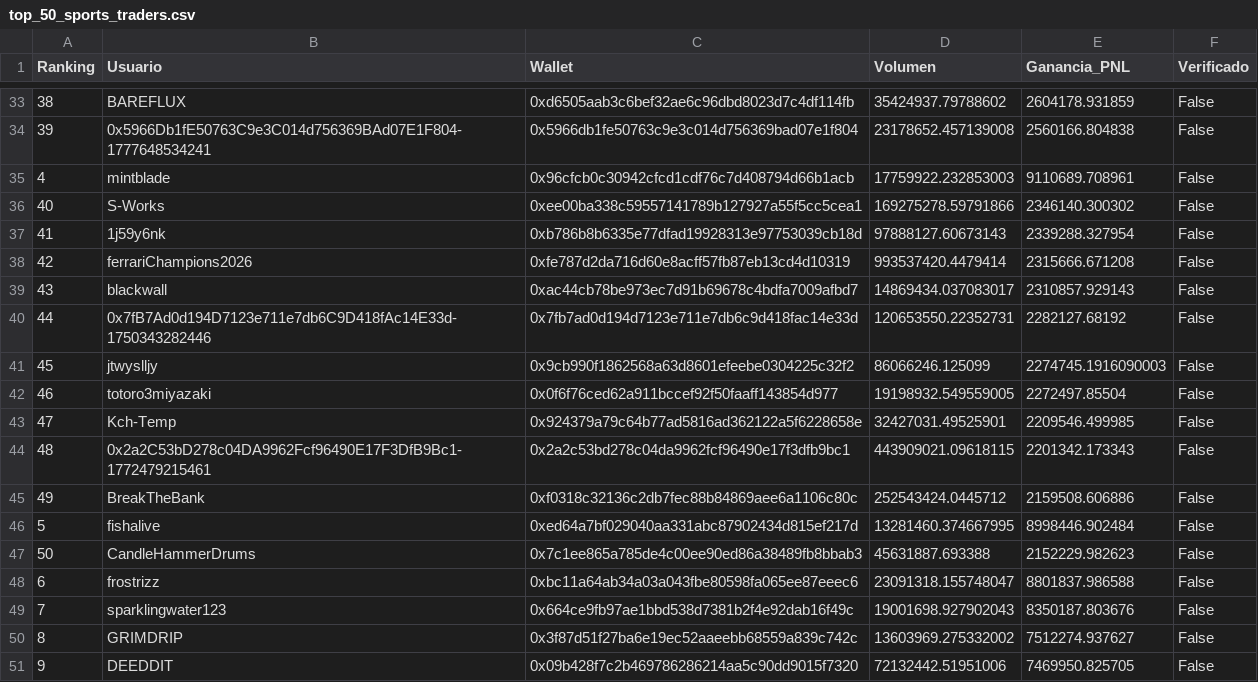
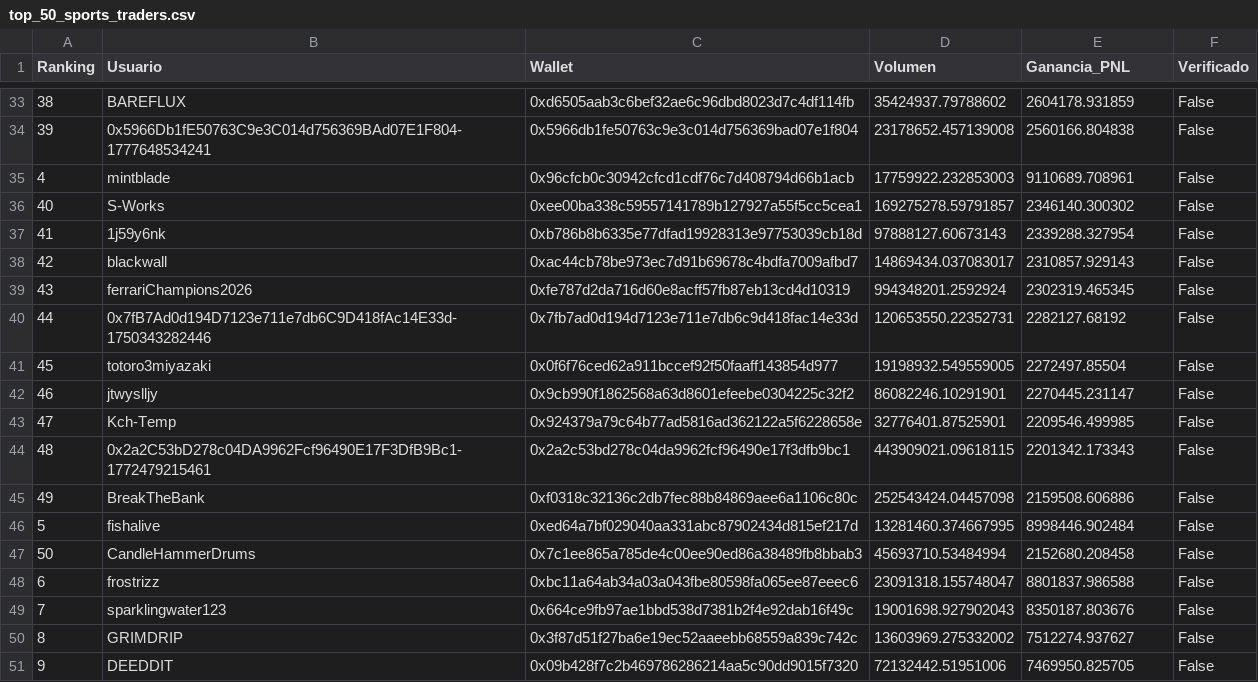
Before and after one commit to mndz-06/WhaleSportsAI, a CSV file: top_50_sports_traders.csv, drawn as a sheet; only a part is shown, gaps mark what is left out; the diff covers the shown part only.

```diff
--- a/top_50_sports_traders.csv
+++ b/top_50_sports_traders.csv
@@ -35,14 +35,14 @@
 4,mintblade,0x96cfcb0c30942cfcd1cdf76c7d408794d66b1acb,17759922.232853003,9110689.708961,False
-40,S-Works,0xee00ba338c59557141789b127927a55f5cc5cea1,169275278.59791866,2346140.300302,False
+40,S-Works,0xee00ba338c59557141789b127927a55f5cc5cea1,169275278.59791857,2346140.300302,False
 41,1j59y6nk,0xb786b8b6335e77dfad19928313e97753039cb18d,97888127.60673143,2339288.327954,False
-42,ferrariChampions2026,0xfe787d2da716d60e8acff57fb87eb13cd4d10319,993537420.4479414,2315666.671208,False
-43,blackwall,0xac44cb78be973ec7d91b69678c4bdfa7009afbd7,14869434.037083017,2310857.929143,False
+42,blackwall,0xac44cb78be973ec7d91b69678c4bdfa7009afbd7,14869434.037083017,2310857.929143,False
+43,ferrariChampions2026,0xfe787d2da716d60e8acff57fb87eb13cd4d10319,994348201.2592924,2302319.465345,False
 44,0x7fB7Ad0d194D7123e711e7db6C9D418fAc14E33d-1750343282446,0x7fb7ad0d194d7123e711e7db6c9d418fac14e33d,120653550.22352731,2282127.68192,False
-45,jtwyslljy,0x9cb990f1862568a63d8601efeebe0304225c32f2,86066246.125099,2274745.1916090003,False
-46,totoro3miyazaki,0x0f6f76ced62a911bccef92f50faaff143854d977,19198932.549559005,2272497.85504,False
-47,Kch-Temp,0x924379a79c64b77ad5816ad362122a5f6228658e,32427031.49525901,2209546.499985,False
+45,totoro3miyazaki,0x0f6f76ced62a911bccef92f50faaff143854d977,19198932.549559005,2272497.85504,False
+46,jtwyslljy,0x9cb990f1862568a63d8601efeebe0304225c32f2,86082246.10291901,2270445.231147,False
+47,Kch-Temp,0x924379a79c64b77ad5816ad362122a5f6228658e,32776401.87525901,2209546.499985,False
 48,0x2a2C53bD278c04DA9962Fcf96490E17F3DfB9Bc1-1772479215461,0x2a2c53bd278c04da9962fcf96490e17f3dfb9bc1,443909021.09618115,2201342.173343,False
-49,BreakTheBank,0xf0318c32136c2db7fec88b84869aee6a1106c80c,252543424.0445712,2159508.606886,False
+49,BreakTheBank,0xf0318c32136c2db7fec88b84869aee6a1106c80c,252543424.04457098,2159508.606886,False
 5,fishalive,0xed64a7bf029040aa331abc87902434d815ef217d,13281460.374667995,8998446.902484,False
-50,CandleHammerDrums,0x7c1ee865a785de4c00ee90ed86a38489fb8bbab3,45631887.693388,2152229.982623,False
+50,CandleHammerDrums,0x7c1ee865a785de4c00ee90ed86a38489fb8bbab3,45693710.53484994,2152680.208458,False
 6,frostrizz,0xbc11a64ab34a03a043fbe80598fa065ee87eeec6,23091318.155748047,8801837.986588,False
```
Also changed, not shown: 16 edited cells elsewhere in this file, early_entry_signals.csv, sports_consensus_v2.csv, 1 other file.
